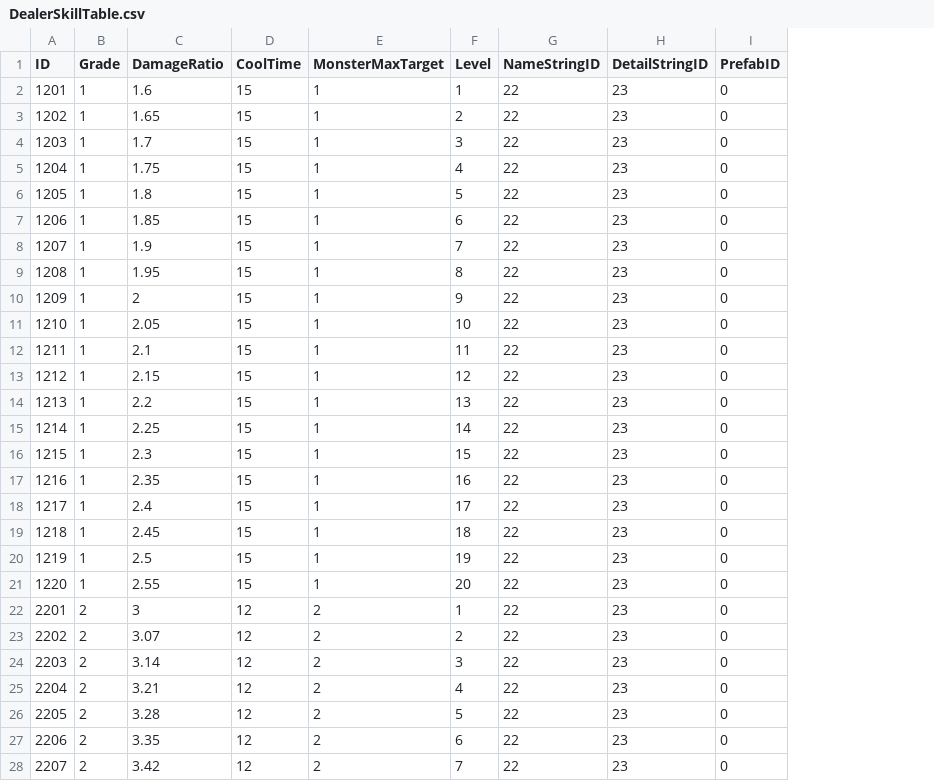
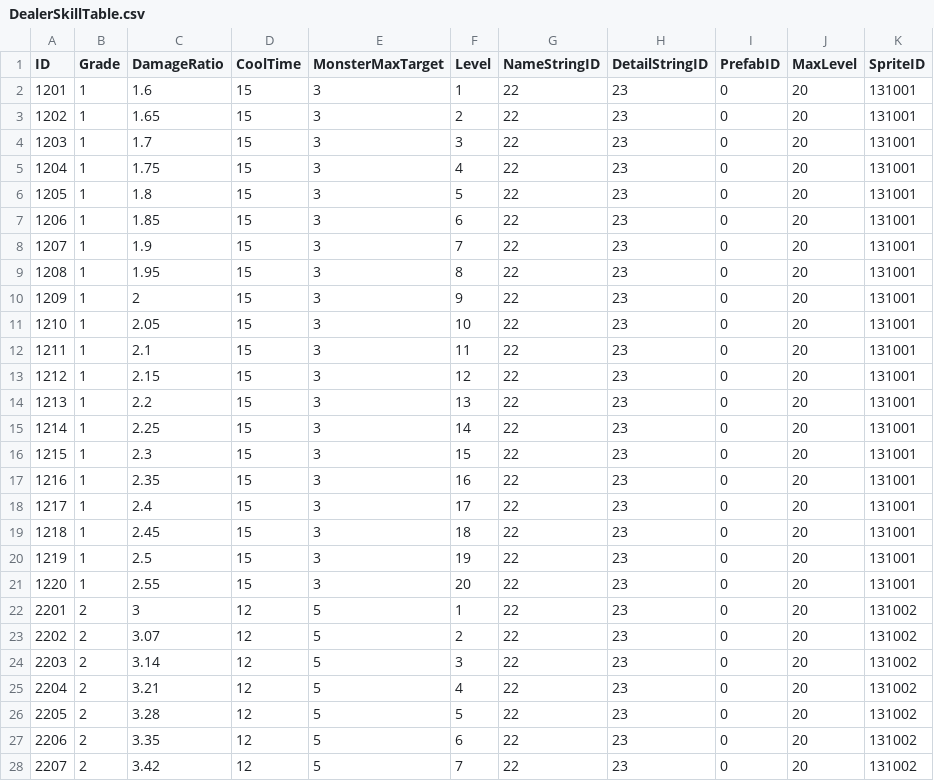
Before and after one commit to jikwang-park/SpaceMiner, a CSV file: Unity/Assets/Addressables/DataTables/DealerSkillTable.csv, drawn as a sheet; only a part is shown; the diff covers the shown part only; the diff names each change by its address in the sheet, - before the commit and + after, or states it on an @@ line.

```diff
--- a/Unity/Assets/Addressables/DataTables/DealerSkillTable.csv
+++ b/Unity/Assets/Addressables/DataTables/DealerSkillTable.csv
+column J (MaxLevel), rows 2-28: all 20
+column K (SpriteID), rows 2-28: 131001 | 131001 | 131001 | 131001 | 131001 | 131001 | 131001 | 131001 | 131001 | 131001 | 131001 | 131001 | 131001 | 131001 | 131001 | 131001 | 131001 | 131001 | 131001 | 131001 | 131002 | 131002 | 131002 | 131002 | 131002 | 131002 | 131002
-E2:E21 (MonsterMaxTarget): 1
+E2:E21 (MonsterMaxTarget): 3
-E22:E28 (MonsterMaxTarget): 2
+E22:E28 (MonsterMaxTarget): 5
```
Also changed, not shown: 53 edited cells elsewhere in this file, Unity/Assets/Addressables/DataTables/AddressTable.csv, Unity/Assets/Addressables/DataTables/HealerSkillTable.csv, 2 other files.
